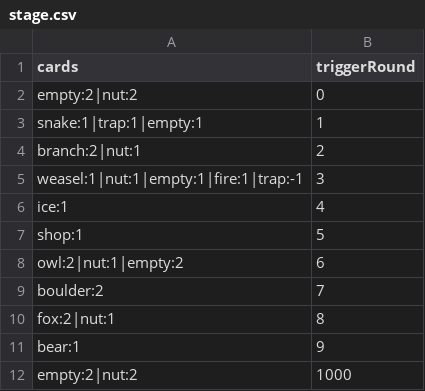
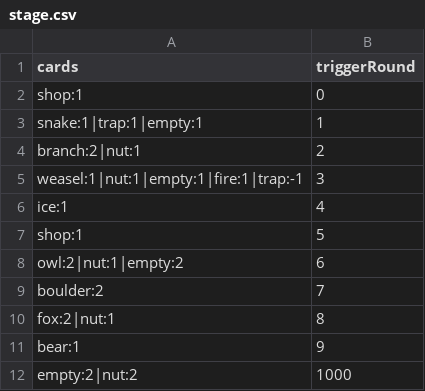
Before and after one commit to shshwdr/cozy-autumn, a CSV file: Assets/Resources/csv/stage.csv, drawn as a sheet.

Commit message:
link shop

```diff
--- a/Assets/Resources/csv/stage.csv
+++ b/Assets/Resources/csv/stage.csv
@@ -1,3 +1,3 @@
 cards,triggerRound
-empty:2|nut:2,0
+shop:1,0
 snake:1|trap:1|empty:1,1
```
Also changed, not shown: 6 other files.
